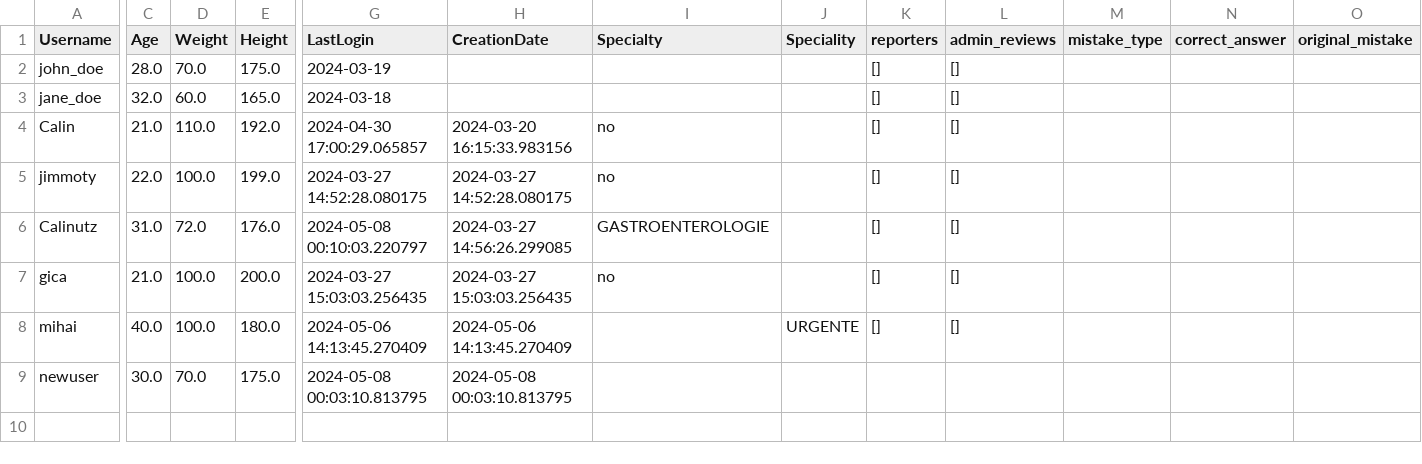
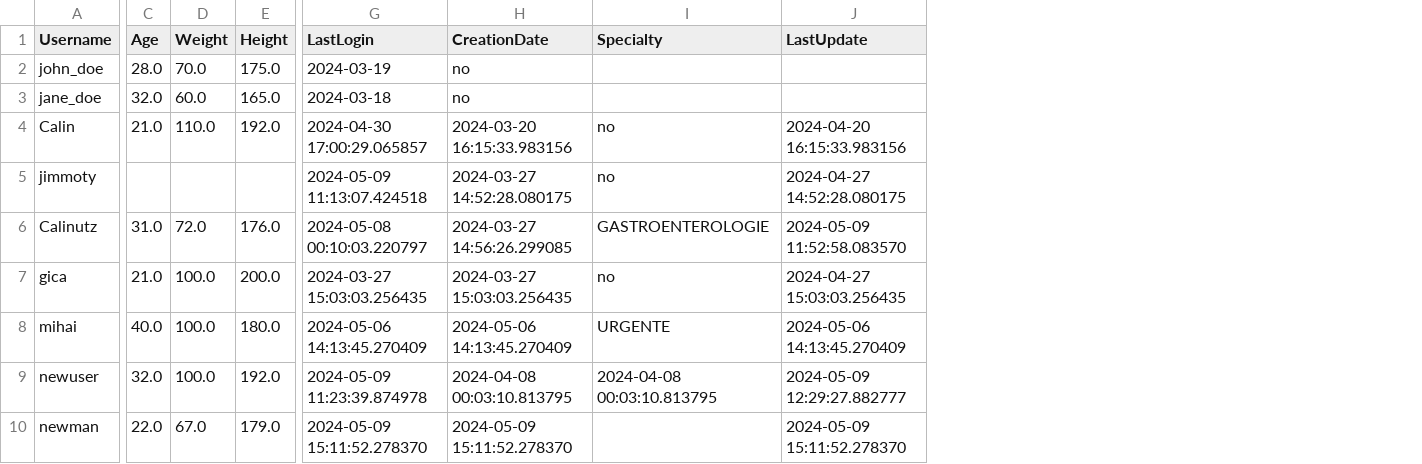
Before and after one commit to ChisAndreiCalin/Licenta-Chatbot, a CSV file: Chatbot_Licenta/Data_sets/userCsv.csv, drawn as a sheet; only a part is shown, gaps mark what is left out; removed rows and columns are numbered as before the commit, all else as after; rows hold the shown columns only; the diff names each change by its address in the sheet, - before the commit and + after, or states it on an @@ line.

```diff
--- a/Chatbot_Licenta/Data_sets/userCsv.csv
+++ b/Chatbot_Licenta/Data_sets/userCsv.csv
-column J (Speciality), row 8: URGENTE
-column K (reporters), rows 2-8: all []
-column L (admin_reviews), rows 2-8: all []
-column M (mistake_type), empty
-column N (correct_answer), empty
-column O (original_mistake), empty
+column J (LastUpdate), rows 4-9: 2024-04-20 16:15:33.983156 | 2024-04-27 14:52:28.080175 | 2024-05-09 11:52:58.083570 | 2024-04-27 15:03:03.256435 | 2024-05-06 14:13:45.270409 | 2024-05-09 12:29:27.882777
-H2:H3 (CreationDate): (empty)
+H2:H3 (CreationDate): no
-C5 (Age): 22.0
+C5 (Age): (empty)
-D5 (Weight): 100.0
+D5 (Weight): (empty)
-E5 (Height): 199.0
+E5 (Height): (empty)
-G5 (LastLogin): 2024-03-27 14:52:28.080175
+G5 (LastLogin): 2024-05-09 11:13:07.424518
-I8 (Specialty): (empty)
+I8 (Specialty): URGENTE
-C9 (Age): 30.0
+C9 (Age): 32.0
-D9 (Weight): 70.0
+D9 (Weight): 100.0
-E9 (Height): 175.0
+E9 (Height): 192.0
-G9 (LastLogin): 2024-05-08 00:03:10.813795
+G9 (LastLogin): 2024-05-09 11:23:39.874978
-H9 (CreationDate): 2024-05-08 00:03:10.813795
+H9 (CreationDate): 2024-04-08 00:03:10.813795
-I9 (Specialty): (empty)
+I9 (Specialty): 2024-04-08 00:03:10.813795
+row 10: newman | 22.0 | 67.0 | 179.0 | 2024-05-09 15:11:52.278370 | 2024-05-09 15:11:52.278370 |  | 2024-05-09 15:11:52.278370
```
Also changed, not shown: Chatbot_Licenta/Data_sets/CSVBoli.csv, 3 other files.
